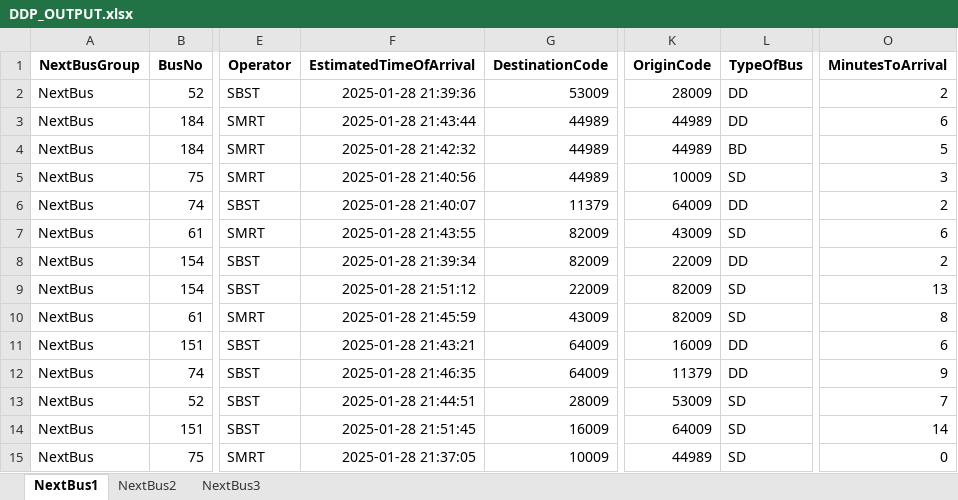
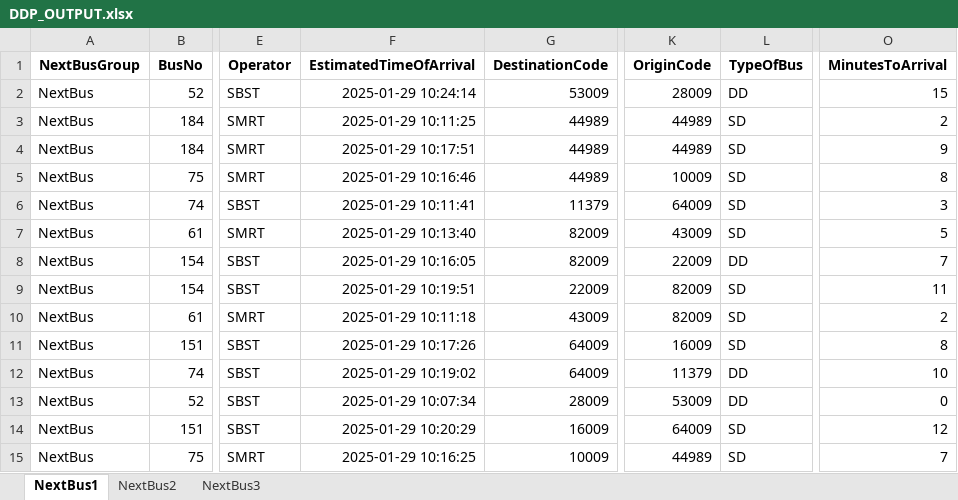
Before and after one commit to sophie-aje/test-ddp-1, an Excel workbook: path/in/repo/DDP_OUTPUT.xlsx, sheet NextBus1, drawn as a sheet; only a part is shown, gaps mark what is left out; values as stored, in another font and other column widths than the file's, no borders; charts and pictures not drawn; the diff names each change by its address in the sheet, - before the commit and + after, or states it on an @@ line.

```diff
--- a/path/in/repo/DDP_OUTPUT.xlsx (sheet NextBus1)
+++ b/path/in/repo/DDP_OUTPUT.xlsx (sheet NextBus1)
-F2 (EstimatedTimeOfArrival): 2025-01-28 21:39:36
+F2 (EstimatedTimeOfArrival): 2025-01-29 10:24:14
-O2 (MinutesToArrival): 2
+O2 (MinutesToArrival): 15
-F3 (EstimatedTimeOfArrival): 2025-01-28 21:43:44
+F3 (EstimatedTimeOfArrival): 2025-01-29 10:11:25
-L3 (TypeOfBus): DD
+L3 (TypeOfBus): SD
-O3 (MinutesToArrival): 6
+O3 (MinutesToArrival): 2
-F4 (EstimatedTimeOfArrival): 2025-01-28 21:42:32
+F4 (EstimatedTimeOfArrival): 2025-01-29 10:17:51
-L4 (TypeOfBus): BD
+L4 (TypeOfBus): SD
-O4 (MinutesToArrival): 5
+O4 (MinutesToArrival): 9
-F5 (EstimatedTimeOfArrival): 2025-01-28 21:40:56
+F5 (EstimatedTimeOfArrival): 2025-01-29 10:16:46
-O5 (MinutesToArrival): 3
+O5 (MinutesToArrival): 8
-F6 (EstimatedTimeOfArrival): 2025-01-28 21:40:07
+F6 (EstimatedTimeOfArrival): 2025-01-29 10:11:41
-L6 (TypeOfBus): DD
+L6 (TypeOfBus): SD
-O6 (MinutesToArrival): 2
+O6 (MinutesToArrival): 3
-F7 (EstimatedTimeOfArrival): 2025-01-28 21:43:55
+F7 (EstimatedTimeOfArrival): 2025-01-29 10:13:40
-O7 (MinutesToArrival): 6
+O7 (MinutesToArrival): 5
-F8 (EstimatedTimeOfArrival): 2025-01-28 21:39:34
+F8 (EstimatedTimeOfArrival): 2025-01-29 10:16:05
-O8 (MinutesToArrival): 2
+O8 (MinutesToArrival): 7
-F9 (EstimatedTimeOfArrival): 2025-01-28 21:51:12
+F9 (EstimatedTimeOfArrival): 2025-01-29 10:19:51
-O9 (MinutesToArrival): 13
+O9 (MinutesToArrival): 11
-F10 (EstimatedTimeOfArrival): 2025-01-28 21:45:59
+F10 (EstimatedTimeOfArrival): 2025-01-29 10:11:18
-O10 (MinutesToArrival): 8
+O10 (MinutesToArrival): 2
-F11 (EstimatedTimeOfArrival): 2025-01-28 21:43:21
+F11 (EstimatedTimeOfArrival): 2025-01-29 10:17:26
-L11 (TypeOfBus): DD
+L11 (TypeOfBus): SD
-O11 (MinutesToArrival): 6
+O11 (MinutesToArrival): 8
-F12 (EstimatedTimeOfArrival): 2025-01-28 21:46:35
+F12 (EstimatedTimeOfArrival): 2025-01-29 10:19:02
-O12 (MinutesToArrival): 9
+O12 (MinutesToArrival): 10
-F13 (EstimatedTimeOfArrival): 2025-01-28 21:44:51
+F13 (EstimatedTimeOfArrival): 2025-01-29 10:07:34
-L13 (TypeOfBus): SD
+L13 (TypeOfBus): DD
-O13 (MinutesToArrival): 7
+O13 (MinutesToArrival): 0
-F14 (EstimatedTimeOfArrival): 2025-01-28 21:51:45
+F14 (EstimatedTimeOfArrival): 2025-01-29 10:20:29
-O14 (MinutesToArrival): 14
+O14 (MinutesToArrival): 12
-F15 (EstimatedTimeOfArrival): 2025-01-28 21:37:05
+F15 (EstimatedTimeOfArrival): 2025-01-29 10:16:25
-O15 (MinutesToArrival): 0
+O15 (MinutesToArrival): 7
```
Also changed, not shown: sheet NextBus3, sheet NextBus2.
